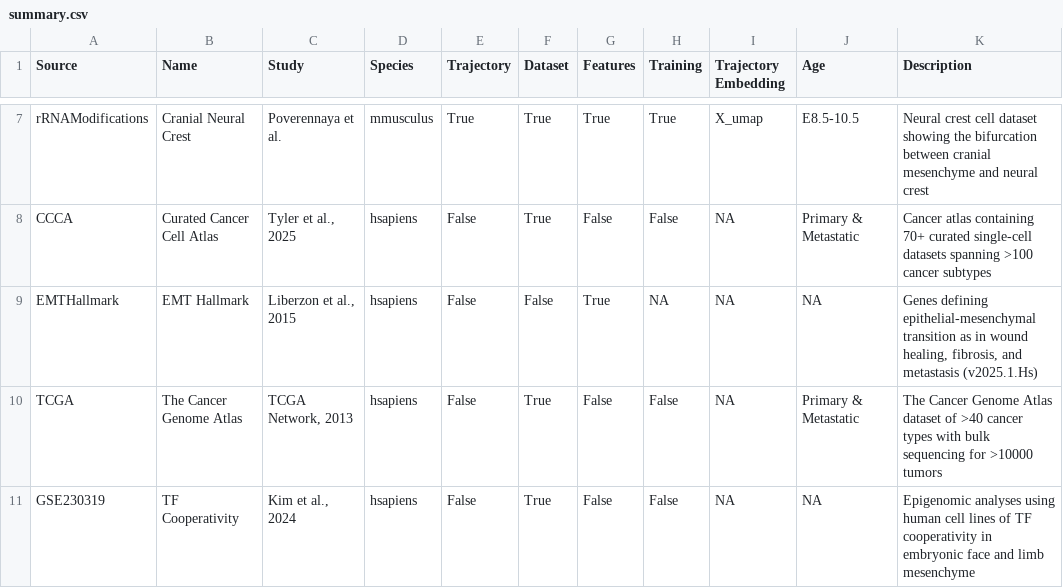
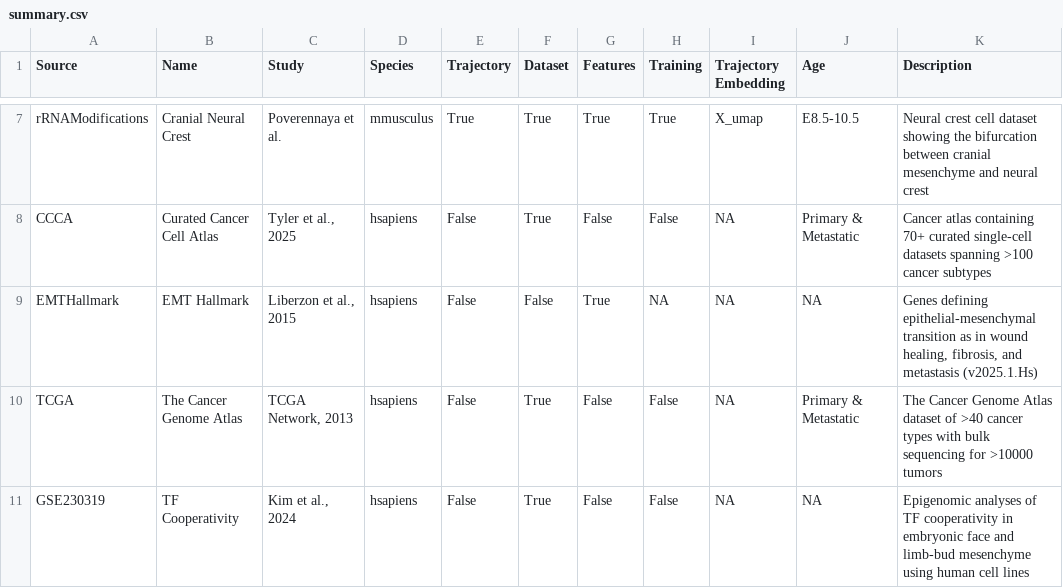
Before and after one commit to calebclayreagor/MesenCoder, a CSV file: data/summary.csv, drawn as a sheet; only a part is shown, gaps mark what is left out.

```diff
--- a/data/summary.csv
+++ b/data/summary.csv
@@ -10,2 +10,2 @@ EMTHallmark,EMT Hallmark,"Liberzon et al., 2015",hsapiens,False,False,True,NA,NA
 TCGA,The Cancer Genome Atlas,"TCGA Network, 2013",hsapiens,False,True,False,False,NA,Primary & Metastatic,The Cancer Genome Atlas dataset of >40 cancer types with bulk sequencing for >10000 tumors
-GSE230319,TF Cooperativity,"Kim et al., 2024",hsapiens,False,True,False,False,NA,NA,Epigenomic analyses using human cell lines of TF cooperativity in embryonic face and limb mesenchyme
+GSE230319,TF Cooperativity,"Kim et al., 2024",hsapiens,False,True,False,False,NA,NA,Epigenomic analyses of TF cooperativity in embryonic face and limb-bud mesenchyme using human cell lines
```
Also changed, not shown: 3 other files.
